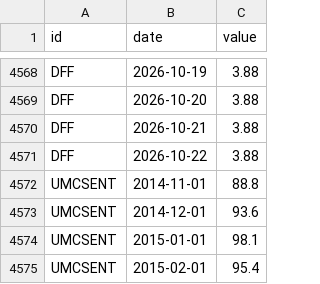
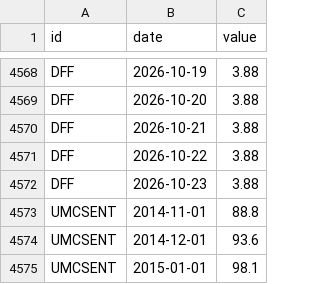
Before and after one commit to kimgun124-boop/macro-board, a CSV file: data/fred.csv, drawn as a sheet; only a part is shown, gaps mark what is left out; the shorter side is filled out with more unchanged rows; the diff names each change by its address in the sheet, - before the commit and + after, or states it on an @@ line.

```diff
--- a/data/fred.csv
+++ b/data/fred.csv
+row 4572: DFF | 2026-10-23 | 3.88
```
Also changed, not shown: 1 other file.
